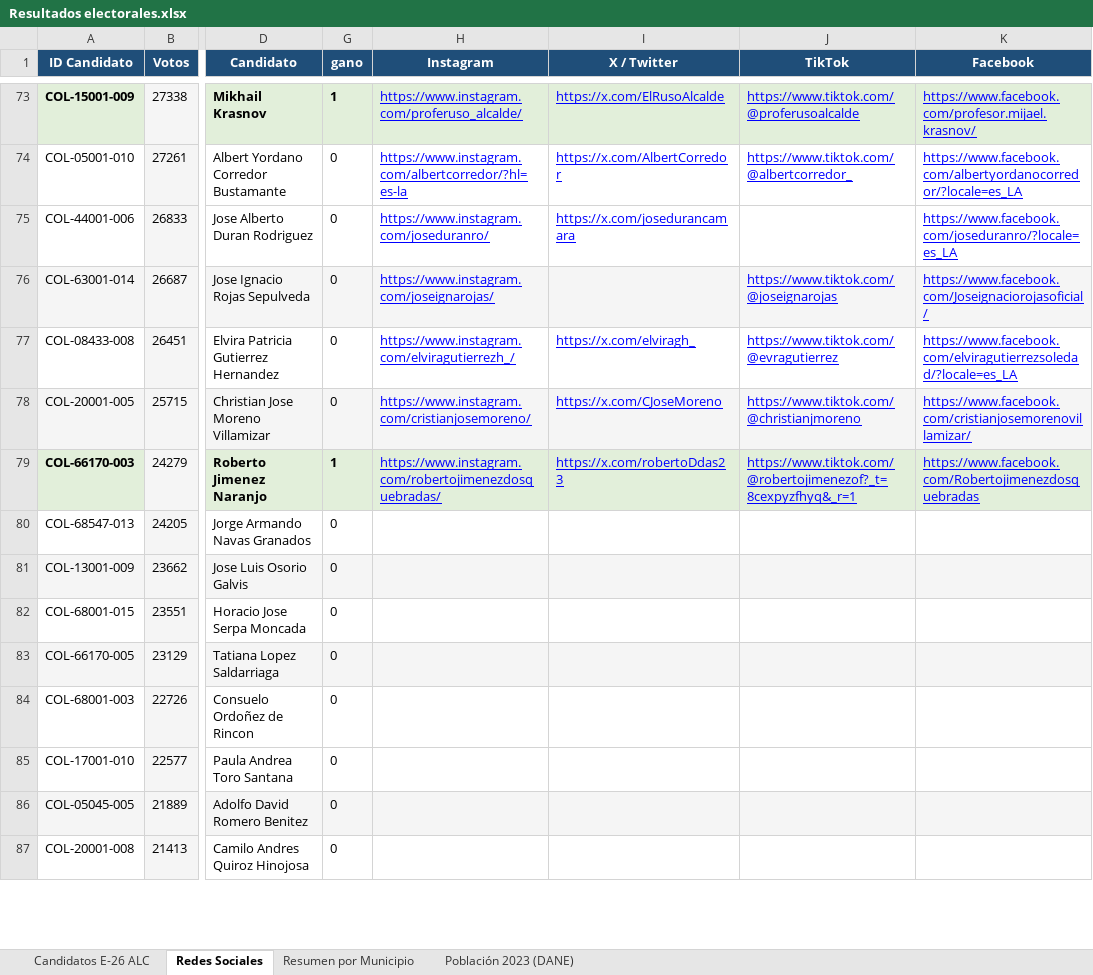
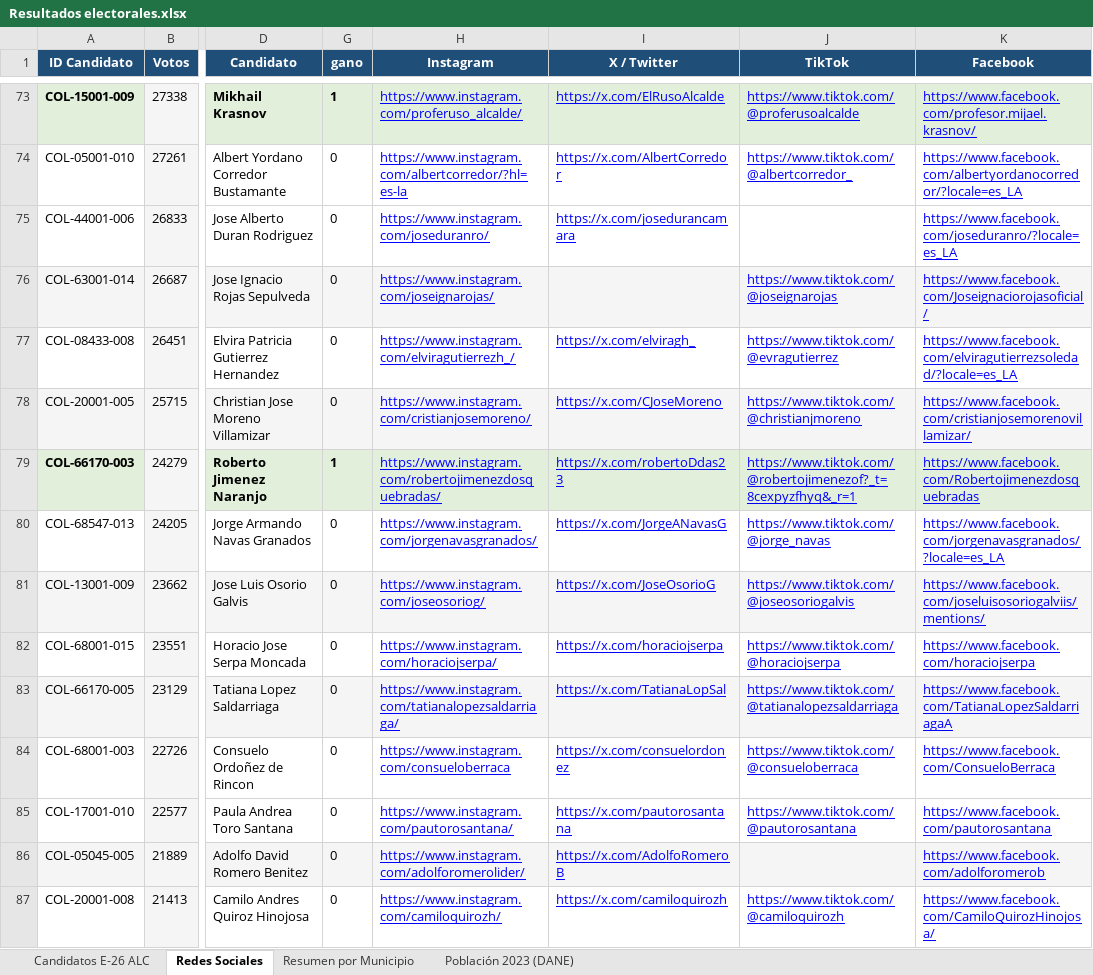
Before and after one commit to Juansotag/Elecciones-Costa-Rica, an Excel workbook: Colombia/Resultados electorales.xlsx, sheet Redes Sociales, drawn as a sheet; only a part is shown, gaps mark what is left out; values as stored, in another font and other column widths than the file's, no borders; the diff covers the shown part only; the diff names each change by its address in the sheet, - before the commit and + after, or states it on an @@ line.

Commit message:
feat: add Colombia electoral results dataset

```diff
--- a/Colombia/Resultados electorales.xlsx (sheet Redes Sociales)
+++ b/Colombia/Resultados electorales.xlsx (sheet Redes Sociales)
-H80 (Instagram): (empty)
+H80 (Instagram): https://www.instagram.com/jorgenavasgranados/
-I80 (X / Twitter): (empty)
+I80 (X / Twitter): https://x.com/JorgeANavasG
-J80 (TikTok): (empty)
+J80 (TikTok): https://www.tiktok.com/@jorge_navas
-K80 (Facebook): (empty)
+K80 (Facebook): https://www.facebook.com/jorgenavasgranados/?locale=es_LA
-H81 (Instagram): (empty)
+H81 (Instagram): https://www.instagram.com/joseosoriog/
-I81 (X / Twitter): (empty)
+I81 (X / Twitter): https://x.com/JoseOsorioG
-J81 (TikTok): (empty)
+J81 (TikTok): https://www.tiktok.com/@joseosoriogalvis
-K81 (Facebook): (empty)
+K81 (Facebook): https://www.facebook.com/joseluisosoriogalviis/mentions/
-H82 (Instagram): (empty)
+H82 (Instagram): https://www.instagram.com/horaciojserpa/
-I82 (X / Twitter): (empty)
+I82 (X / Twitter): https://x.com/horaciojserpa
-J82 (TikTok): (empty)
+J82 (TikTok): https://www.tiktok.com/@horaciojserpa
-K82 (Facebook): (empty)
+K82 (Facebook): https://www.facebook.com/horaciojserpa
-H83 (Instagram): (empty)
+H83 (Instagram): https://www.instagram.com/tatianalopezsaldarriaga/
-I83 (X / Twitter): (empty)
+I83 (X / Twitter): https://x.com/TatianaLopSal
-J83 (TikTok): (empty)
+J83 (TikTok): https://www.tiktok.com/@tatianalopezsaldarriaga
-K83 (Facebook): (empty)
+K83 (Facebook): https://www.facebook.com/TatianaLopezSaldarriagaA
-H84 (Instagram): (empty)
+H84 (Instagram): https://www.instagram.com/consueloberraca
-I84 (X / Twitter): (empty)
+I84 (X / Twitter): https://x.com/consuelordonez
-J84 (TikTok): (empty)
+J84 (TikTok): https://www.tiktok.com/@consueloberraca
-K84 (Facebook): (empty)
+K84 (Facebook): https://www.facebook.com/ConsueloBerraca
-H85 (Instagram): (empty)
+H85 (Instagram): https://www.instagram.com/pautorosantana/
-I85 (X / Twitter): (empty)
+I85 (X / Twitter): https://x.com/pautorosantana
-J85 (TikTok): (empty)
+J85 (TikTok): https://www.tiktok.com/@pautorosantana
-K85 (Facebook): (empty)
+K85 (Facebook): https://www.facebook.com/pautorosantana
-H86 (Instagram): (empty)
+H86 (Instagram): https://www.instagram.com/adolforomerolider/
-I86 (X / Twitter): (empty)
+I86 (X / Twitter): https://x.com/AdolfoRomeroB
-K86 (Facebook): (empty)
+K86 (Facebook): https://www.facebook.com/adolforomerob
-H87 (Instagram): (empty)
+H87 (Instagram): https://www.instagram.com/camiloquirozh/
-I87 (X / Twitter): (empty)
+I87 (X / Twitter): https://x.com/camiloquirozh
-J87 (TikTok): (empty)
+J87 (TikTok): https://www.tiktok.com/@camiloquirozh
-K87 (Facebook): (empty)
+K87 (Facebook): https://www.facebook.com/CamiloQuirozHinojosa/
```
Also changed, not shown: 38 edited cells and cell formats elsewhere in this sheet.
